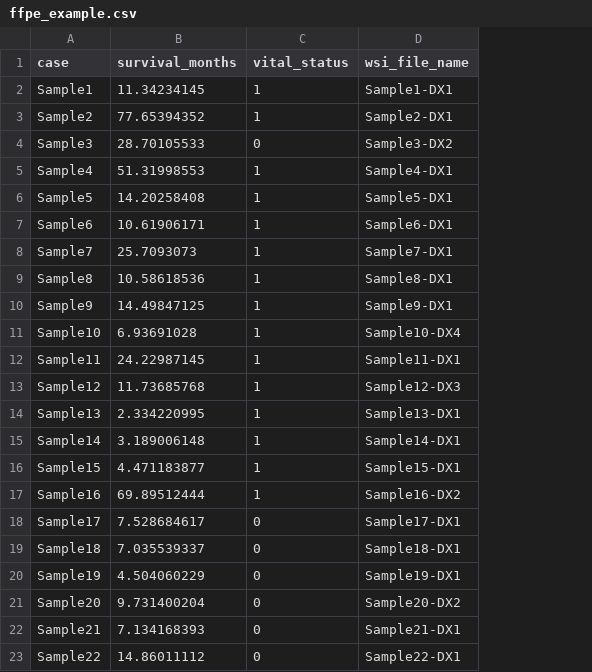
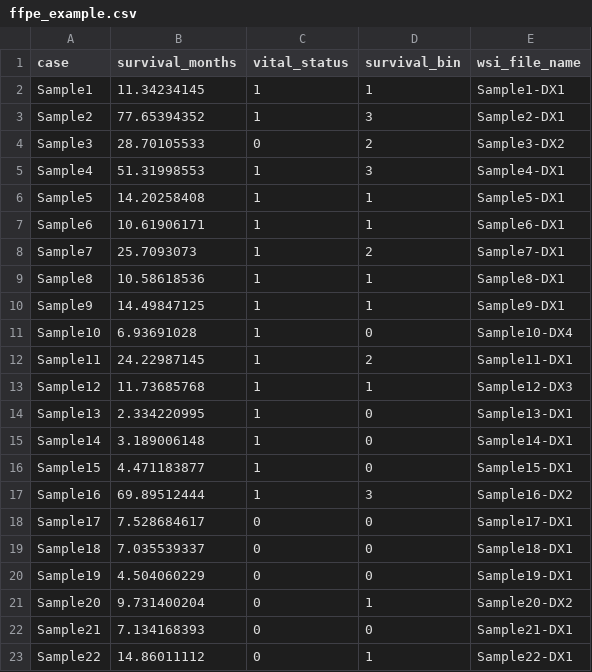
Before and after one commit to gevaertlab/MultiModalBrainSurvival, a CSV file: ExampleData/ffpe_example.csv, drawn as a sheet; the diff names each change by its address in the sheet, - before the commit and + after, or states it on an @@ line.

Commit message:
updated example data

```diff
--- a/ExampleData/ffpe_example.csv
+++ b/ExampleData/ffpe_example.csv
+column D (survival_bin), rows 2-23: 1 | 3 | 2 | 3 | 1 | 1 | 2 | 1 | 1 | 0 | 2 | 1 | 0 | 0 | 0 | 3 | 0 | 0 | 0 | 1 | 0 | 1
```
Also changed, not shown: ExampleData/late_example.csv, 3 other files.
